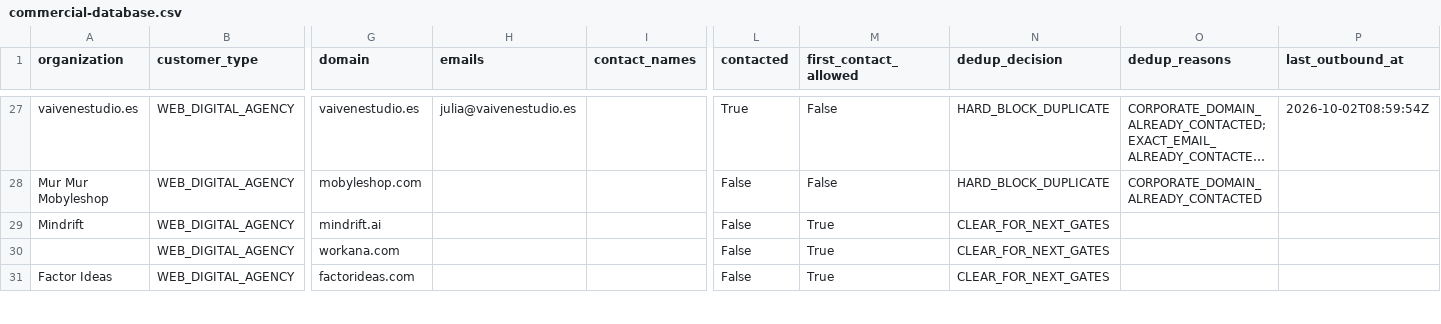
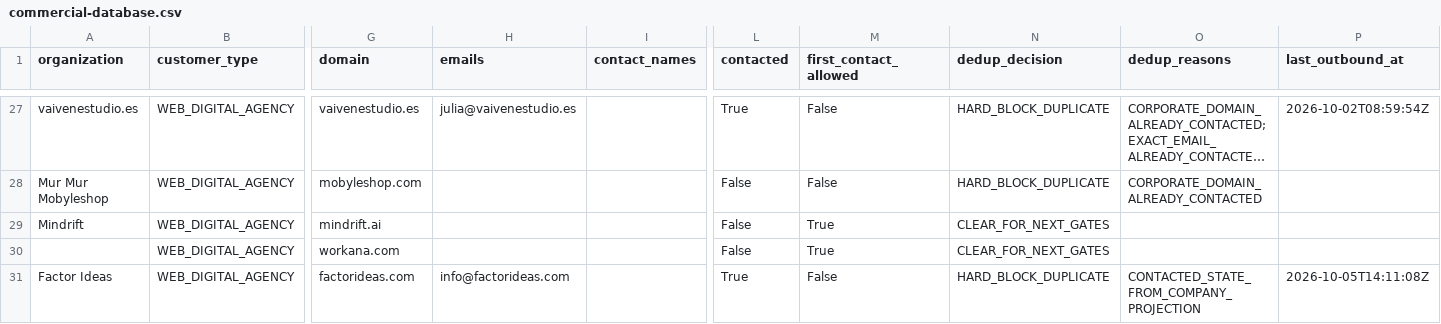
Before and after one commit to pinolissimo/vds-commercial-intelligence, a CSV file: api/v1/commercial-database.csv, drawn as a sheet; only a part is shown, gaps mark what is left out; long unchanged cells end in …; the diff covers the shown part only; the diff names each change by its address in the sheet, - before the commit and + after, or states it on an @@ line.

Commit message:
dashboard: refresh command center projections

```diff
--- a/api/v1/commercial-database.csv
+++ b/api/v1/commercial-database.csv
-H31 (emails): (empty)
+H31 (emails): info@factorideas.com
-L31 (contacted): False
+L31 (contacted): True
-M31 (first_contact_allowed): True
+M31 (first_contact_allowed): False
-N31 (dedup_decision): CLEAR_FOR_NEXT_GATES
+N31 (dedup_decision): HARD_BLOCK_DUPLICATE
-O31 (dedup_reasons): (empty)
+O31 (dedup_reasons): CONTACTED_STATE_FROM_COMPANY_PROJECTION
-P31 (last_outbound_at): (empty)
+P31 (last_outbound_at): 2026-10-05T14:11:08Z
```
Also changed, not shown: 4 added rows, 1 removed row and 14 edited cells elsewhere in this file, 10 other files.
